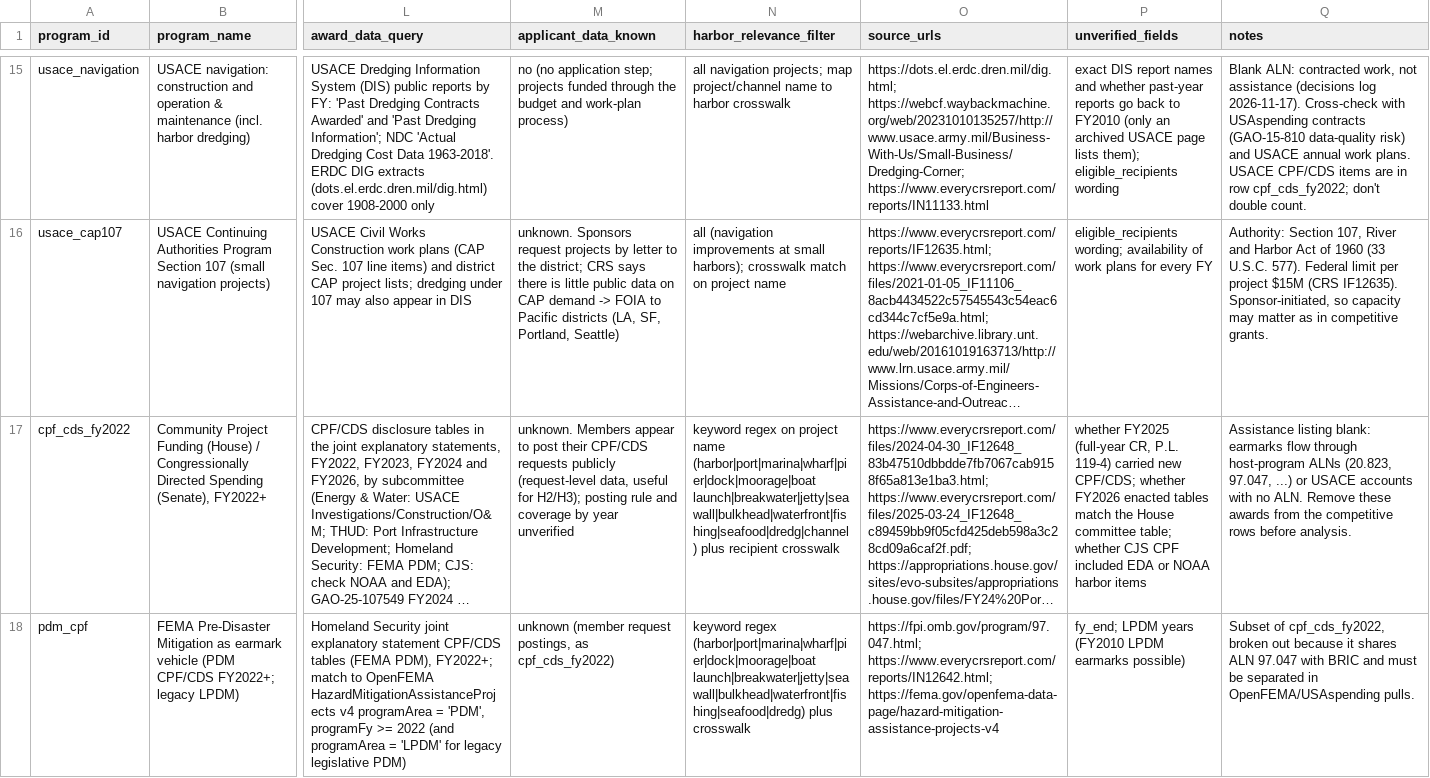
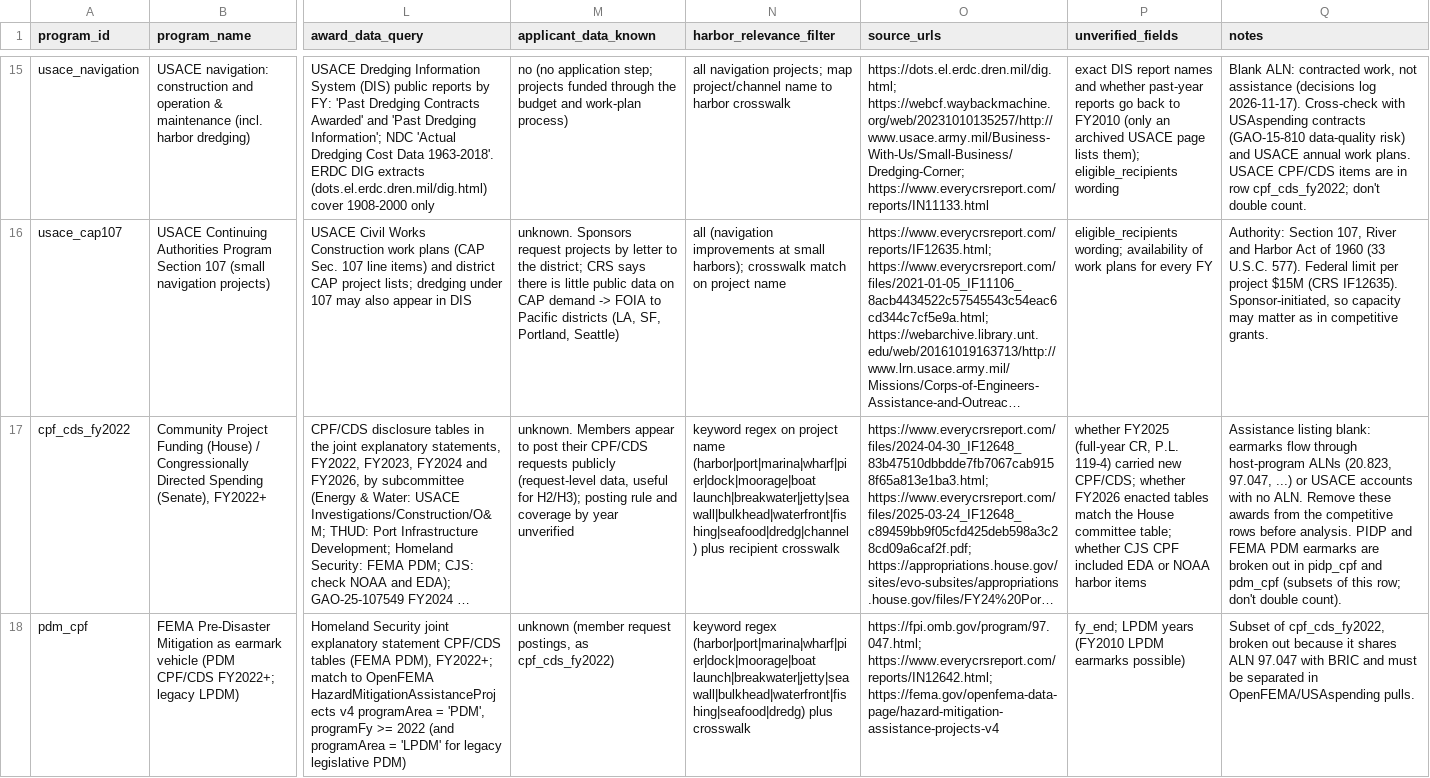
Before and after one commit to zajoseph/coastal-harbor-funding, a CSV file: data/reference/program_inventory.csv, drawn as a sheet; only a part is shown, gaps mark what is left out; long unchanged cells end in …; the diff covers the shown part only; the diff names each change by its address in the sheet, - before the commit and + after, or states it on an @@ line.

```diff
--- a/data/reference/program_inventory.csv
+++ b/data/reference/program_inventory.csv
-Q17 (notes): …before analysis.
+Q17 (notes): …before analysis. PIDP and FEMA PDM earmarks are broken out in pidp_cpf and pdm_cpf (subsets of this row; don't double count).
```
Also changed, not shown: 1 added row and 3 edited cells elsewhere in this file, 2 other files.
